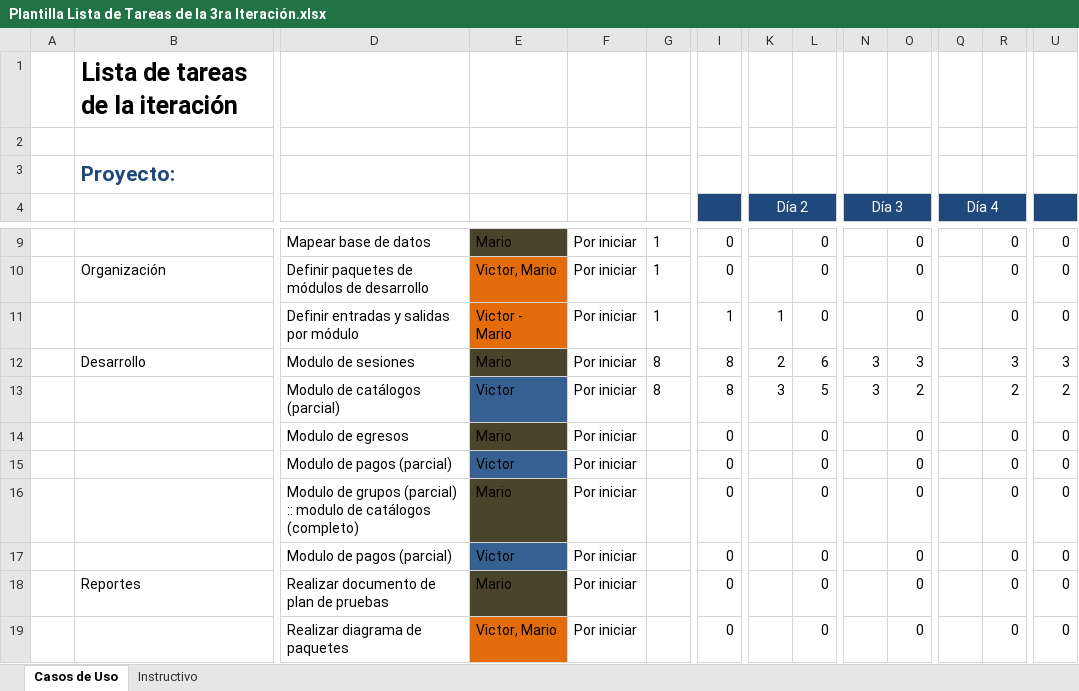
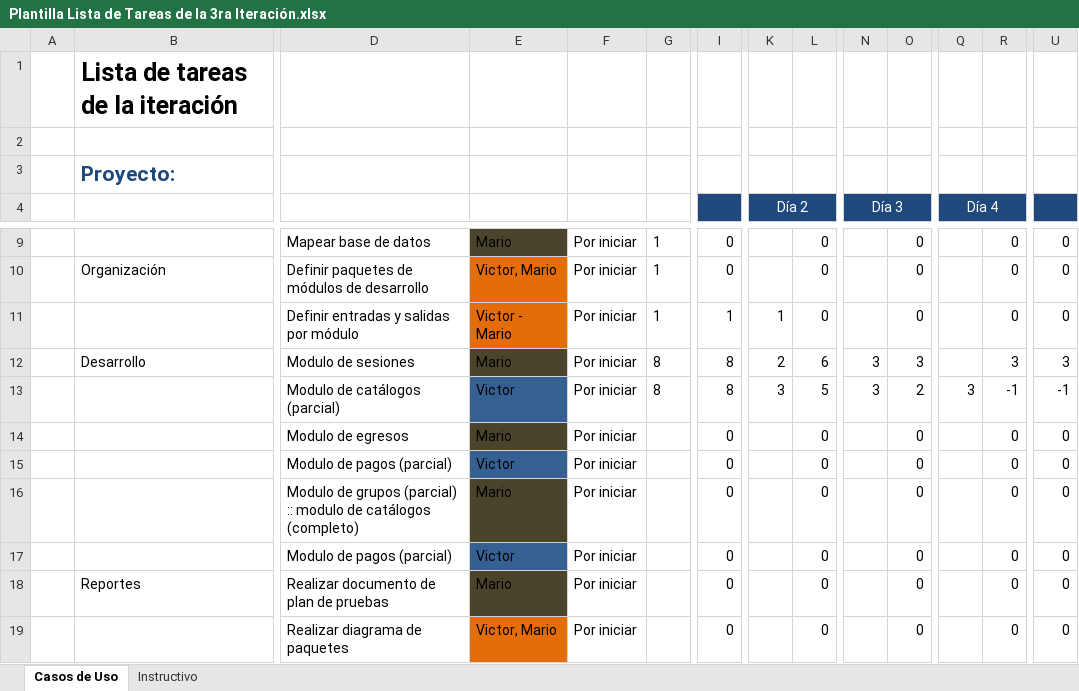
Before and after one commit to Senzho/DesarrolloSoftwareISO, an Excel workbook: Plantillas/Plantilla Lista de Tareas de la 3ra Iteración.xlsx, sheet Casos de Uso, drawn as a sheet; only a part is shown, gaps mark what is left out; values as stored, in another font and other column widths than the file's, no borders; removed rows and columns are numbered as before the commit, all else as after; rows hold the shown columns only; the diff names each change by its address in the sheet, - before the commit and + after, or states it on an @@ line.

Commit message:
Modulo de catálogos
Catálogo de profesores terminado, interfaz gráfica y acceso a datos de
clientes listo, se actualiza la lista de tareas.

```diff
--- a/Plantillas/Plantilla Lista de Tareas de la 3ra Iteración.xlsx (sheet Casos de Uso)
+++ b/Plantillas/Plantilla Lista de Tareas de la 3ra Iteración.xlsx (sheet Casos de Uso)
-row 13:  |  | Modulo de catálogos (parcial) | Victor | Por iniciar | 8 | 8 | 3 | 5 | 3 | 2 |  | 2 | 2
+row 13:  |  | Modulo de catálogos (parcial) | Victor | Por iniciar | 8 | 8 | 3 | 5 | 3 | 2 | 3 | -1 | -1
```
Also changed, not shown: 20 other files.
